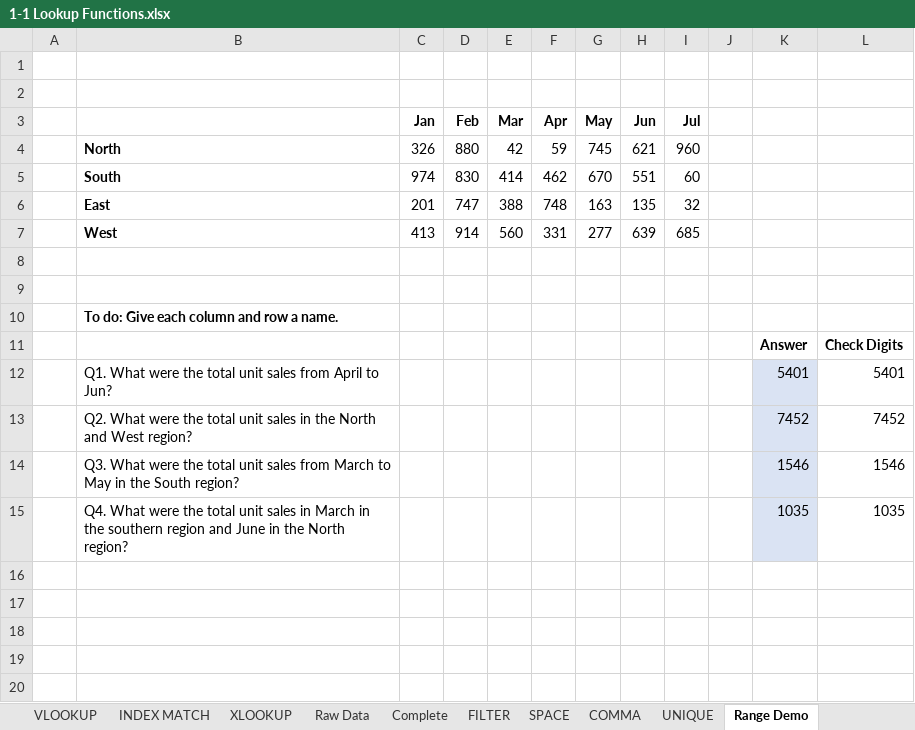
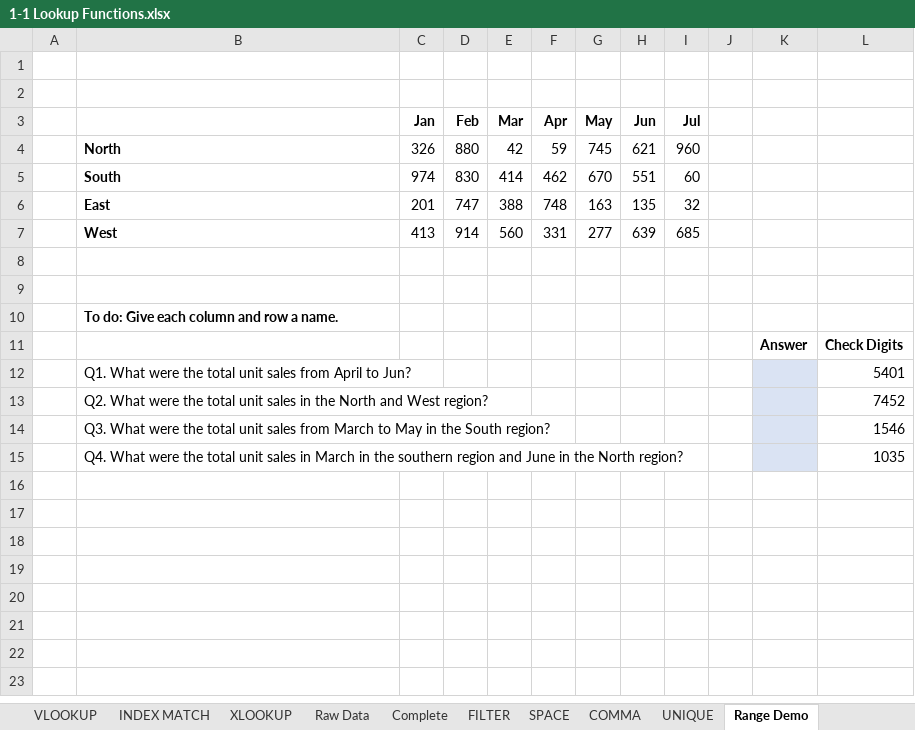
Before and after one commit to exceltv/element-six, an Excel workbook: Day 1- Mastering Formulas + Pivot Tables in Excel/1-Lookup & Decision Formulas/1-1 Lookup Functions.xlsx, sheet Range Demo, drawn as a sheet; values as stored, in another font and other column widths than the file's, no borders; the diff names each change by its address in the sheet, - before the commit and + after, or states it on an @@ line.

```diff
--- a/Day 1- Mastering Formulas + Pivot Tables in Excel/1-Lookup & Decision Formulas/1-1 Lookup Functions.xlsx (sheet Range Demo)
+++ b/Day 1- Mastering Formulas + Pivot Tables in Excel/1-Lookup & Decision Formulas/1-1 Lookup Functions.xlsx (sheet Range Demo)
-K12: 5401
+K12: (empty)
-K13: 7452
+K13: (empty)
-K14: 1546
+K14: (empty)
-K15: 1035
+K15: (empty)
```
Also changed, not shown: Day 1- Mastering Formulas + Pivot Tables in Excel/1-Lookup & Decision Formulas/1-2 Decision Functions.xlsx, Day 1- Mastering Formulas + Pivot Tables in Excel/1-Lookup & Decision Formulas/X - Working with Formulas.xlsx, 24 other files.
